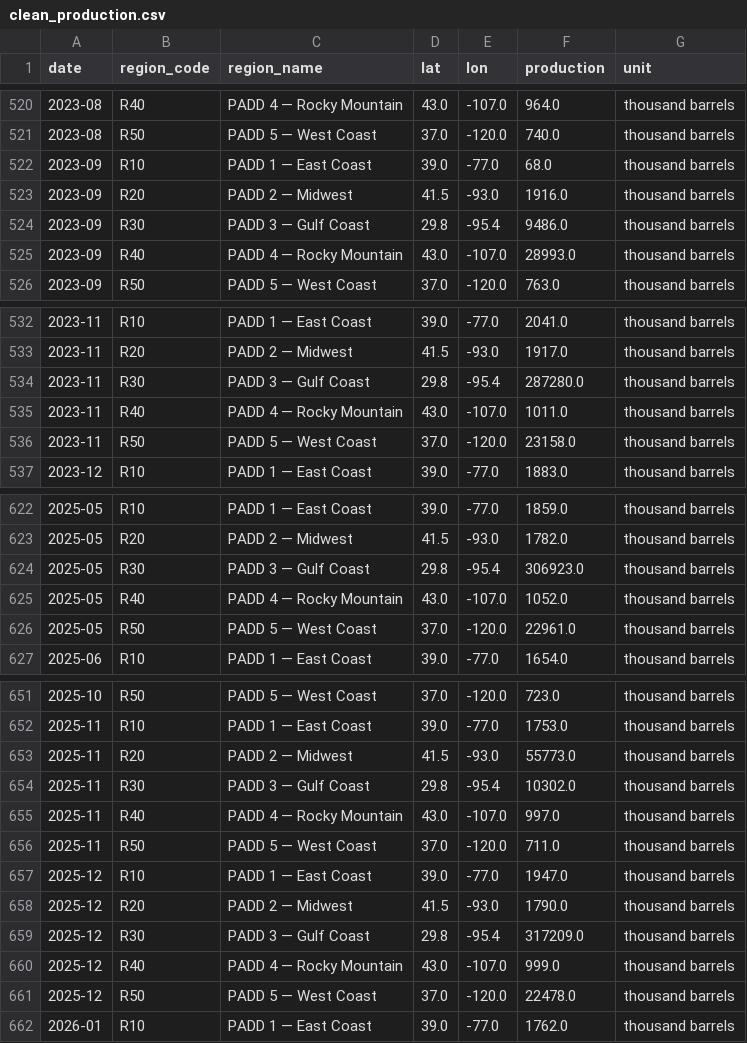
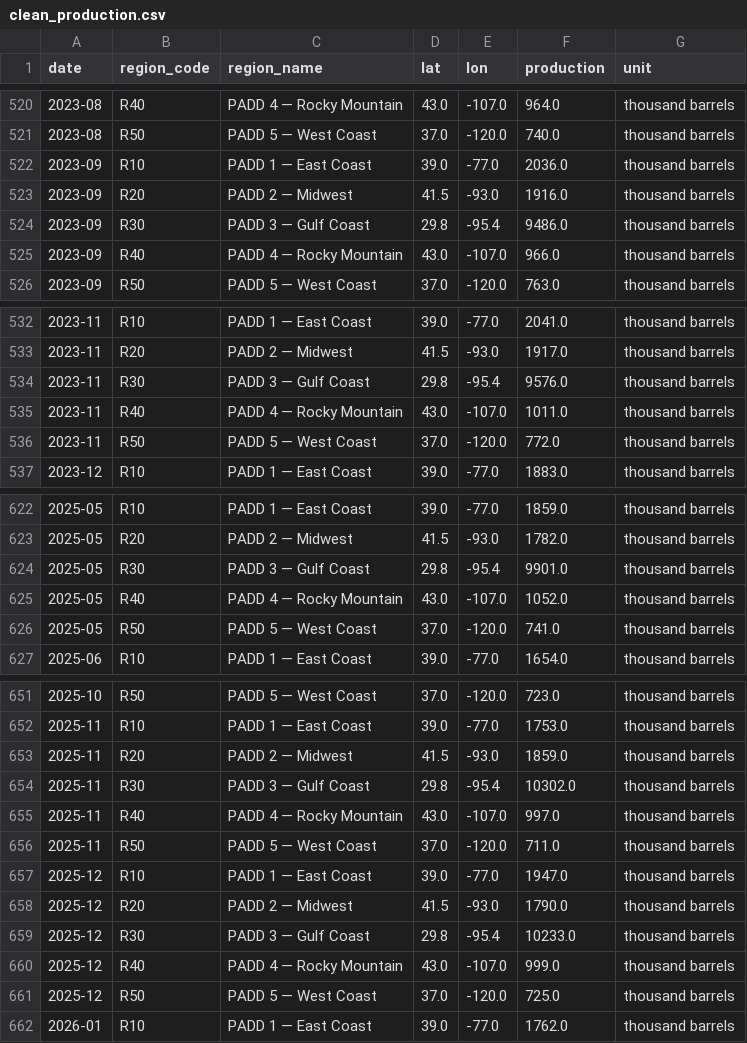
Before and after one commit to devikasupriyamohan05-sudo/oil-gas-dashboard, a CSV file: data/clean_production.csv, drawn as a sheet; only a part is shown, gaps mark what is left out.

Commit message:
Automated data refresh

```diff
--- a/data/clean_production.csv
+++ b/data/clean_production.csv
@@ -521,6 +521,6 @@ date,region_code,region_name,lat,lon,production,unit
 2023-08,R50,PADD 5 — West Coast,37.0,-120.0,740.0,thousand barrels
-2023-09,R10,PADD 1 — East Coast,39.0,-77.0,68.0,thousand barrels
+2023-09,R10,PADD 1 — East Coast,39.0,-77.0,2036.0,thousand barrels
 2023-09,R20,PADD 2 — Midwest,41.5,-93.0,1916.0,thousand barrels
 2023-09,R30,PADD 3 — Gulf Coast,29.8,-95.4,9486.0,thousand barrels
-2023-09,R40,PADD 4 — Rocky Mountain,43.0,-107.0,28993.0,thousand barrels
+2023-09,R40,PADD 4 — Rocky Mountain,43.0,-107.0,966.0,thousand barrels
 2023-09,R50,PADD 5 — West Coast,37.0,-120.0,763.0,thousand barrels
@@ -533,5 +533,5 @@ date,region_code,region_name,lat,lon,production,unit
 2023-11,R20,PADD 2 — Midwest,41.5,-93.0,1917.0,thousand barrels
-2023-11,R30,PADD 3 — Gulf Coast,29.8,-95.4,287280.0,thousand barrels
+2023-11,R30,PADD 3 — Gulf Coast,29.8,-95.4,9576.0,thousand barrels
 2023-11,R40,PADD 4 — Rocky Mountain,43.0,-107.0,1011.0,thousand barrels
-2023-11,R50,PADD 5 — West Coast,37.0,-120.0,23158.0,thousand barrels
+2023-11,R50,PADD 5 — West Coast,37.0,-120.0,772.0,thousand barrels
 2023-12,R10,PADD 1 — East Coast,39.0,-77.0,1883.0,thousand barrels
@@ -623,5 +623,5 @@ date,region_code,region_name,lat,lon,production,unit
 2025-05,R20,PADD 2 — Midwest,41.5,-93.0,1782.0,thousand barrels
-2025-05,R30,PADD 3 — Gulf Coast,29.8,-95.4,306923.0,thousand barrels
+2025-05,R30,PADD 3 — Gulf Coast,29.8,-95.4,9901.0,thousand barrels
 2025-05,R40,PADD 4 — Rocky Mountain,43.0,-107.0,1052.0,thousand barrels
-2025-05,R50,PADD 5 — West Coast,37.0,-120.0,22961.0,thousand barrels
+2025-05,R50,PADD 5 — West Coast,37.0,-120.0,741.0,thousand barrels
 2025-06,R10,PADD 1 — East Coast,39.0,-77.0,1654.0,thousand barrels
@@ -652,3 +652,3 @@ date,region_code,region_name,lat,lon,production,unit
 2025-11,R10,PADD 1 — East Coast,39.0,-77.0,1753.0,thousand barrels
-2025-11,R20,PADD 2 — Midwest,41.5,-93.0,55773.0,thousand barrels
+2025-11,R20,PADD 2 — Midwest,41.5,-93.0,1859.0,thousand barrels
 2025-11,R30,PADD 3 — Gulf Coast,29.8,-95.4,10302.0,thousand barrels
@@ -658,5 +658,5 @@ date,region_code,region_name,lat,lon,production,unit
 2025-12,R20,PADD 2 — Midwest,41.5,-93.0,1790.0,thousand barrels
-2025-12,R30,PADD 3 — Gulf Coast,29.8,-95.4,317209.0,thousand barrels
+2025-12,R30,PADD 3 — Gulf Coast,29.8,-95.4,10233.0,thousand barrels
 2025-12,R40,PADD 4 — Rocky Mountain,43.0,-107.0,999.0,thousand barrels
-2025-12,R50,PADD 5 — West Coast,37.0,-120.0,22478.0,thousand barrels
+2025-12,R50,PADD 5 — West Coast,37.0,-120.0,725.0,thousand barrels
 2026-01,R10,PADD 1 — East Coast,39.0,-77.0,1762.0,thousand barrels
```
Also changed, not shown: 1 other file.
